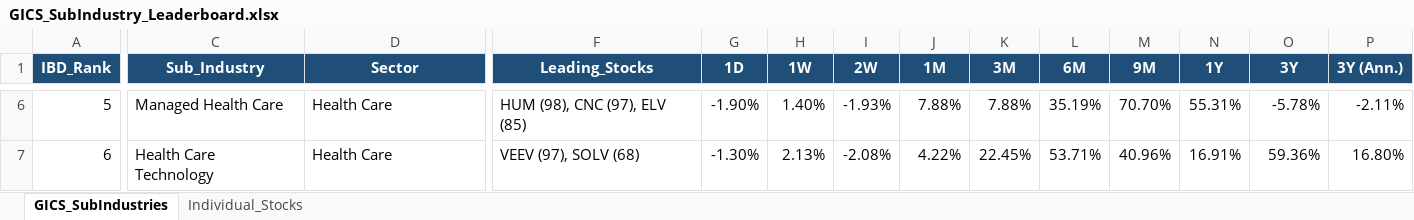
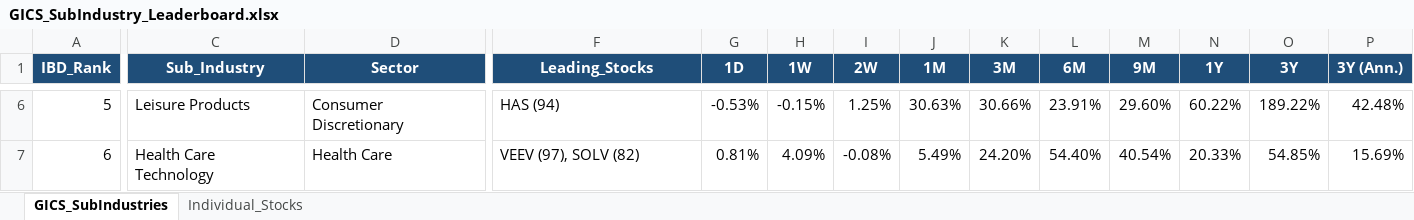
Before and after one commit to Jamesssurfer/GICS-Tracker, an Excel workbook: GICS_SubIndustry_Leaderboard.xlsx, sheet GICS_SubIndustries, drawn as a sheet; only a part is shown, gaps mark what is left out; values as stored, in another font and other column widths than the file's, no borders; the diff covers the shown part only; the diff names each change by its address in the sheet, - before the commit and + after, or states it on an @@ line.

Commit message:
Auto-update: S&P 500 GICS Sub-Industry RS Leaderboard (2026-11-06)

```diff
--- a/GICS_SubIndustry_Leaderboard.xlsx (sheet GICS_SubIndustries)
+++ b/GICS_SubIndustry_Leaderboard.xlsx (sheet GICS_SubIndustries)
-C6 (Sub_Industry): Managed Health Care
+C6 (Sub_Industry): Leisure Products
-D6 (Sector): Health Care
+D6 (Sector): Consumer Discretionary
-F6 (Leading_Stocks): HUM (98), CNC (97), ELV (85)
+F6 (Leading_Stocks): HAS (94)
-G6 (1D): -1.90%
+G6 (1D): -0.53%
-H6 (1W): 1.40%
+H6 (1W): -0.15%
-I6 (2W): -1.93%
+I6 (2W): 1.25%
-J6 (1M): 7.88%
+J6 (1M): 30.63%
-K6 (3M): 7.88%
+K6 (3M): 30.66%
-L6 (6M): 35.19%
+L6 (6M): 23.91%
-M6 (9M): 70.70%
+M6 (9M): 29.60%
-N6 (1Y): 55.31%
+N6 (1Y): 60.22%
-O6 (3Y): -5.78%
+O6 (3Y): 189.22%
-P6 (3Y (Ann.)): -2.11%
+P6 (3Y (Ann.)): 42.48%
-F7 (Leading_Stocks): VEEV (97), SOLV (68)
+F7 (Leading_Stocks): VEEV (97), SOLV (82)
-G7 (1D): -1.30%
+G7 (1D): 0.81%
-H7 (1W): 2.13%
+H7 (1W): 4.09%
-I7 (2W): -2.08%
+I7 (2W): -0.08%
-J7 (1M): 4.22%
+J7 (1M): 5.49%
-K7 (3M): 22.45%
+K7 (3M): 24.20%
-L7 (6M): 53.71%
+L7 (6M): 54.40%
-M7 (9M): 40.96%
+M7 (9M): 40.54%
-N7 (1Y): 16.91%
+N7 (1Y): 20.33%
-O7 (3Y): 59.36%
+O7 (3Y): 54.85%
-P7 (3Y (Ann.)): 16.80%
+P7 (3Y (Ann.)): 15.69%
```
Also changed, not shown: 1652 edited cells elsewhere in this sheet, sheet Individual_Stocks.
